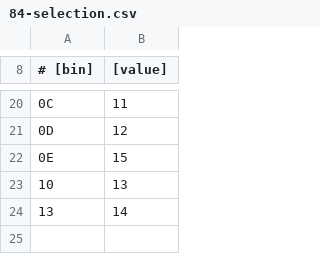
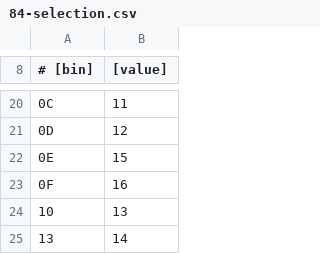
Before and after one commit to fnogatz/SWT-structure-files, a CSV file: 700/84-selection.csv, drawn as a sheet; only a part is shown, gaps mark what is left out.

```diff
--- a/700/84-selection.csv
+++ b/700/84-selection.csv
@@ -22,2 +22,3 @@
 0E	15
+0F	16
 10	13
```
Also changed, not shown: field-names/de.csv.
